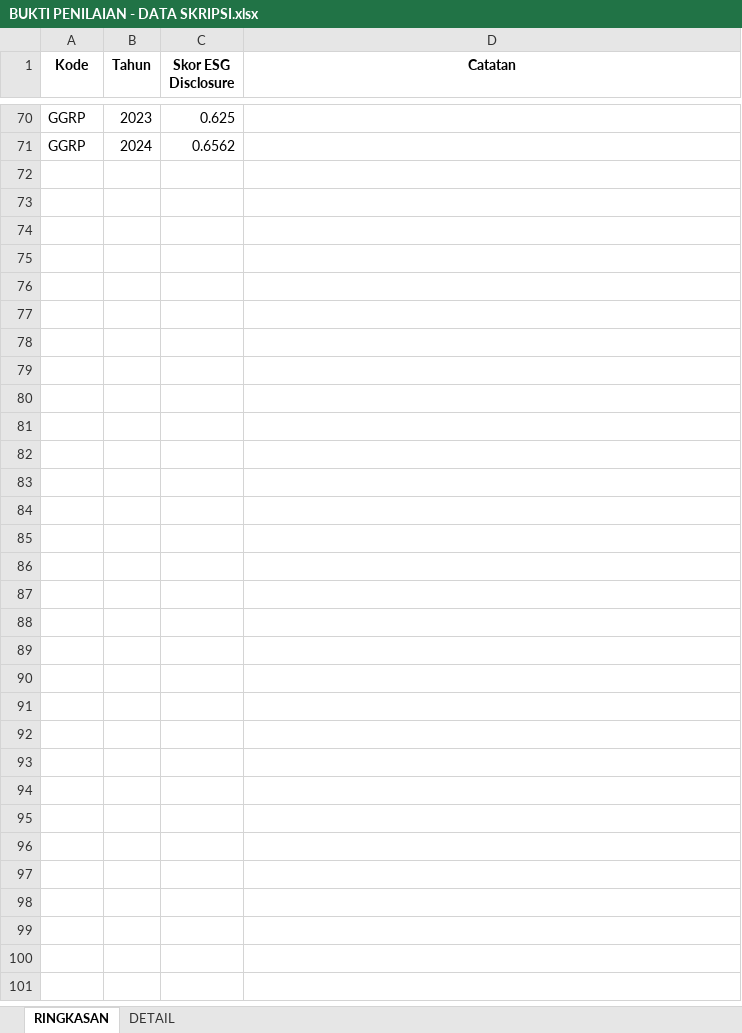
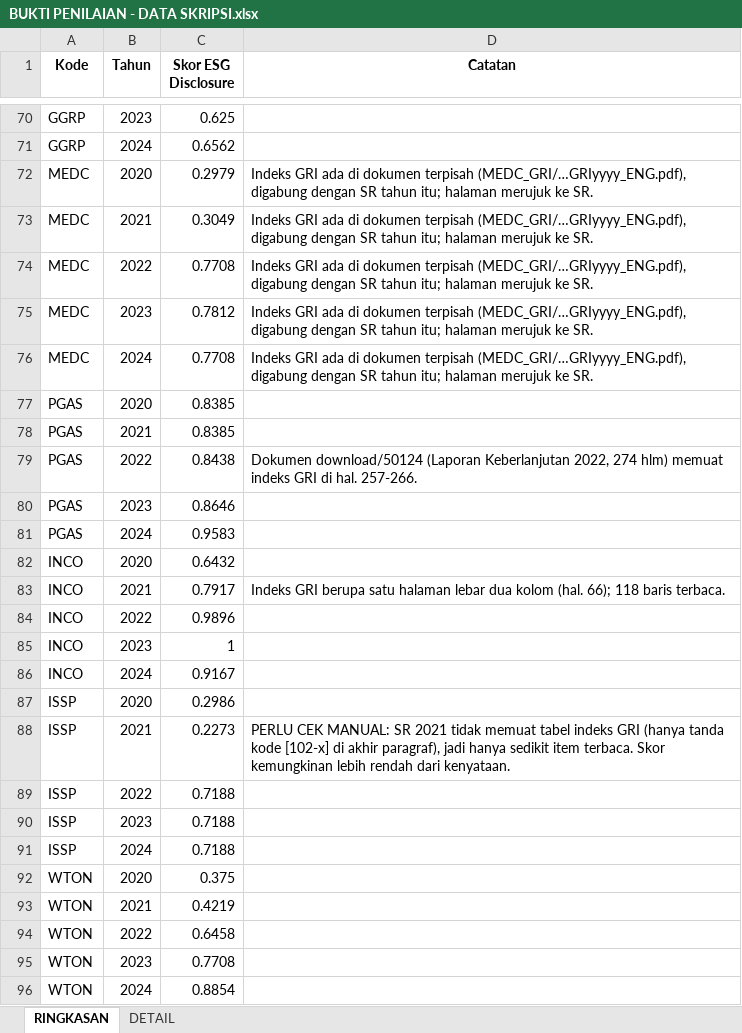
Before and after one commit to MikaelSilvano/ESG, an Excel workbook: hasil/BUKTI PENILAIAN - DATA SKRIPSI.xlsx, sheet RINGKASAN, drawn as a sheet; only a part is shown, gaps mark what is left out; values as stored, in another font and other column widths than the file's, no borders; the diff names each change by its address in the sheet, - before the commit and + after, or states it on an @@ line.

```diff
--- a/hasil/BUKTI PENILAIAN - DATA SKRIPSI.xlsx (sheet RINGKASAN)
+++ b/hasil/BUKTI PENILAIAN - DATA SKRIPSI.xlsx (sheet RINGKASAN)
+row 72: MEDC | 2020 | 0.2979 | Indeks GRI ada di dokumen terpisah (MEDC_GRI/…GRIyyyy_ENG.pdf), digabung dengan SR tahun itu; halaman merujuk ke SR.
+row 73: MEDC | 2021 | 0.3049 | Indeks GRI ada di dokumen terpisah (MEDC_GRI/…GRIyyyy_ENG.pdf), digabung dengan SR tahun itu; halaman merujuk ke SR.
+row 74: MEDC | 2022 | 0.7708 | Indeks GRI ada di dokumen terpisah (MEDC_GRI/…GRIyyyy_ENG.pdf), digabung dengan SR tahun itu; halaman merujuk ke SR.
+row 75: MEDC | 2023 | 0.7812 | Indeks GRI ada di dokumen terpisah (MEDC_GRI/…GRIyyyy_ENG.pdf), digabung dengan SR tahun itu; halaman merujuk ke SR.
+row 76: MEDC | 2024 | 0.7708 | Indeks GRI ada di dokumen terpisah (MEDC_GRI/…GRIyyyy_ENG.pdf), digabung dengan SR tahun itu; halaman merujuk ke SR.
+row 77: PGAS | 2020 | 0.8385
+row 78: PGAS | 2021 | 0.8385
+row 79: PGAS | 2022 | 0.8438 | Dokumen download/50124 (Laporan Keberlanjutan 2022, 274 hlm) memuat indeks GRI di hal. 257-266.
+row 80: PGAS | 2023 | 0.8646
+row 81: PGAS | 2024 | 0.9583
+row 82: INCO | 2020 | 0.6432
+row 83: INCO | 2021 | 0.7917 | Indeks GRI berupa satu halaman lebar dua kolom (hal. 66); 118 baris terbaca.
+row 84: INCO | 2022 | 0.9896
+row 85: INCO | 2023 | 1
+row 86: INCO | 2024 | 0.9167
+row 87: ISSP | 2020 | 0.2986
+row 88: ISSP | 2021 | 0.2273 | PERLU CEK MANUAL: SR 2021 tidak memuat tabel indeks GRI (hanya tanda kode [102-x] di akhir paragraf), jadi hanya sedikit item terbaca. Skor kemungkinan lebih rendah dari kenyataan.
+row 89: ISSP | 2022 | 0.7188
+row 90: ISSP | 2023 | 0.7188
+row 91: ISSP | 2024 | 0.7188
+row 92: WTON | 2020 | 0.375
+row 93: WTON | 2021 | 0.4219
+row 94: WTON | 2022 | 0.6458
+row 95: WTON | 2023 | 0.7708
+row 96: WTON | 2024 | 0.8854
```
Also changed, not shown: sheet DETAIL, hasil/DATA SKRIPSI - HASIL.xlsx, 1 other file.
